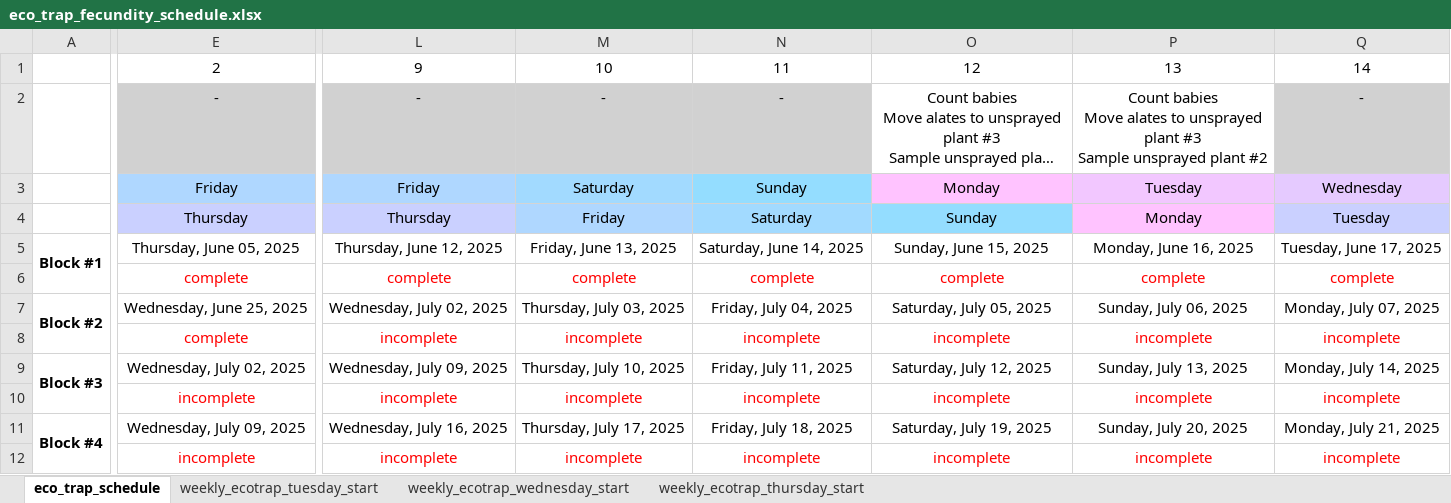
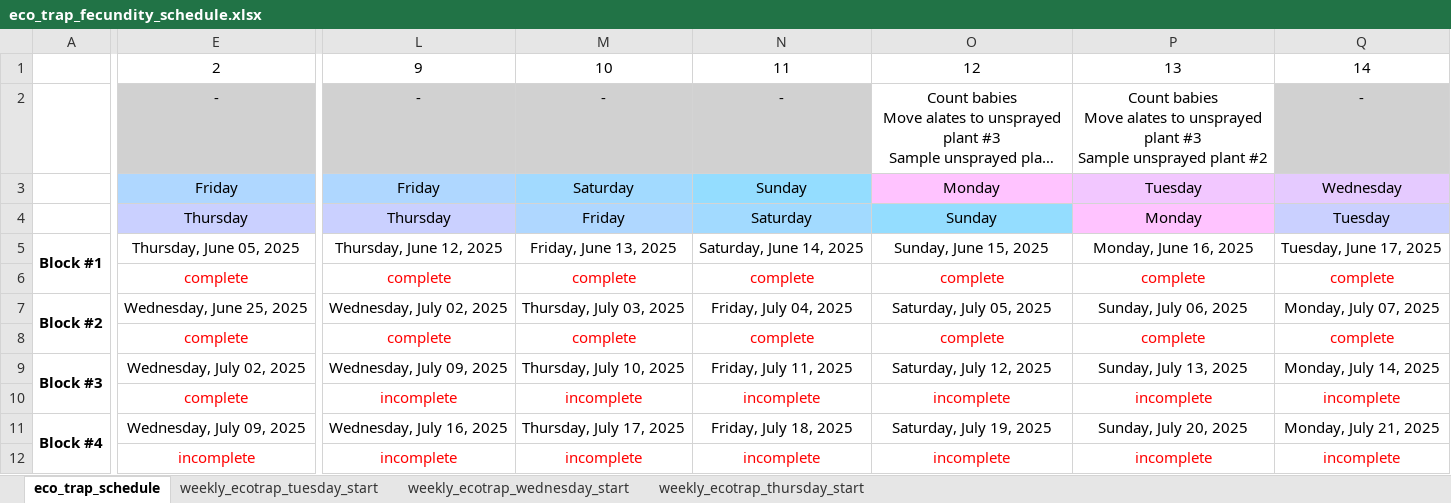
Before and after one commit to Hendry-Lab/eco_traps_fecundity, an Excel workbook: eco_trap_fecundity_schedule.xlsx, sheet eco_trap_schedule, drawn as a sheet; only a part is shown, gaps mark what is left out; long unchanged cells end in …; values as stored, in another font and other column widths than the file's, no borders; conditional formats not drawn; the diff covers the shown part only; the diff names each change by its address in the sheet, - before the commit and + after, or states it on an @@ line.

```diff
--- a/eco_trap_fecundity_schedule.xlsx (sheet eco_trap_schedule)
+++ b/eco_trap_fecundity_schedule.xlsx (sheet eco_trap_schedule)
-L8: incomplete
+L8: complete
-M8: incomplete
+M8: complete
-N8: incomplete
+N8: complete
-O8: incomplete
+O8: complete
-P8: incomplete
+P8: complete
-Q8: incomplete
+Q8: complete
-E10: incomplete
+E10: complete
```
Also changed, not shown: 5 edited cells elsewhere in this sheet, data/fecundity_assay_count.xlsx, 1 other file.
